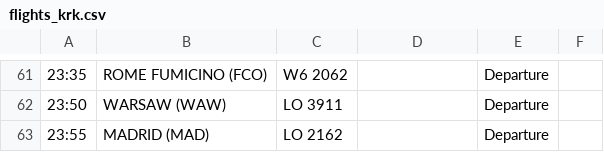
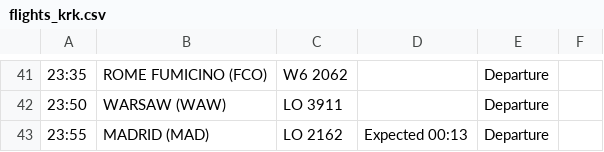
Before and after one commit to ljswierzawska/flights-krakow, a CSV file: flights_krk.csv, drawn as a sheet; only a part is shown, gaps mark what is left out; addresses are those after the commit; the diff covers the shown part only; the diff names each change by its address in the sheet, - before the commit and + after, or states it on an @@ line.

```diff
--- a/flights_krk.csv
+++ b/flights_krk.csv
-D43: (empty)
+D43: Expected 00:13
```
Also changed, not shown: 20 removed rows and 23 edited cells elsewhere in this file.
